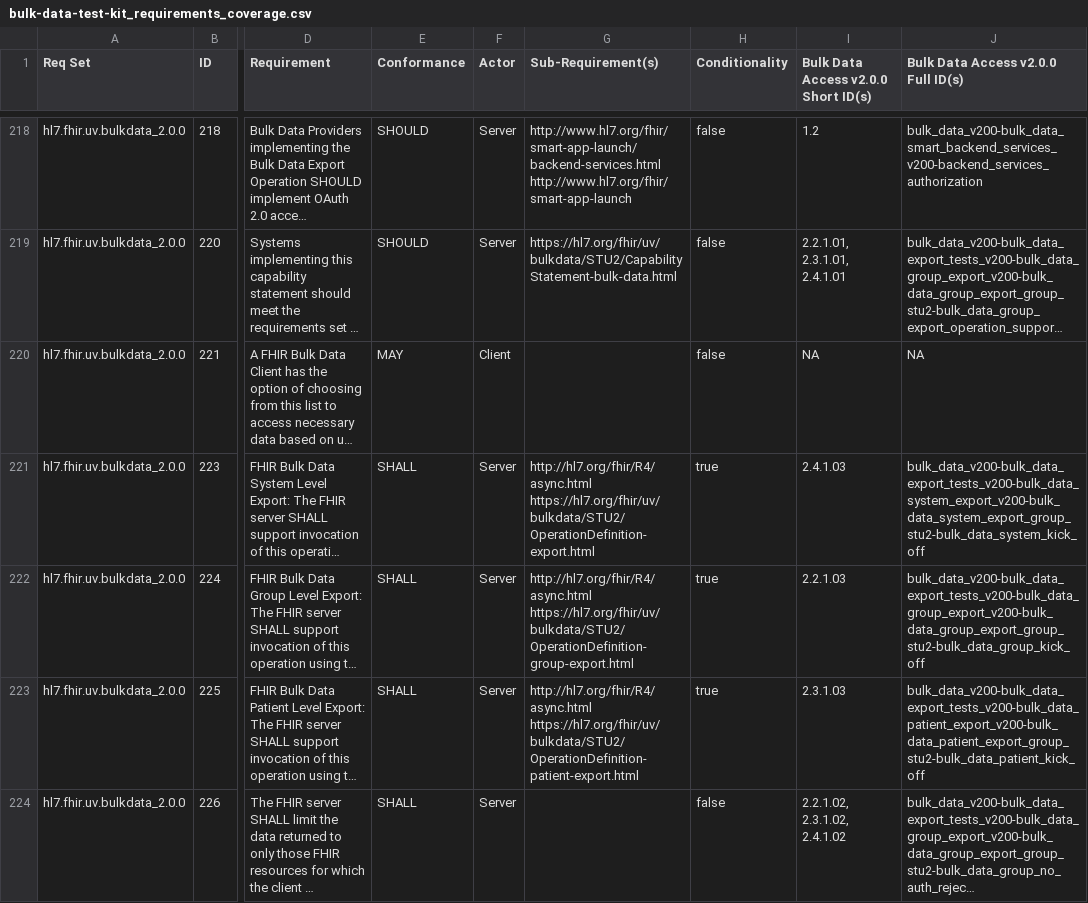
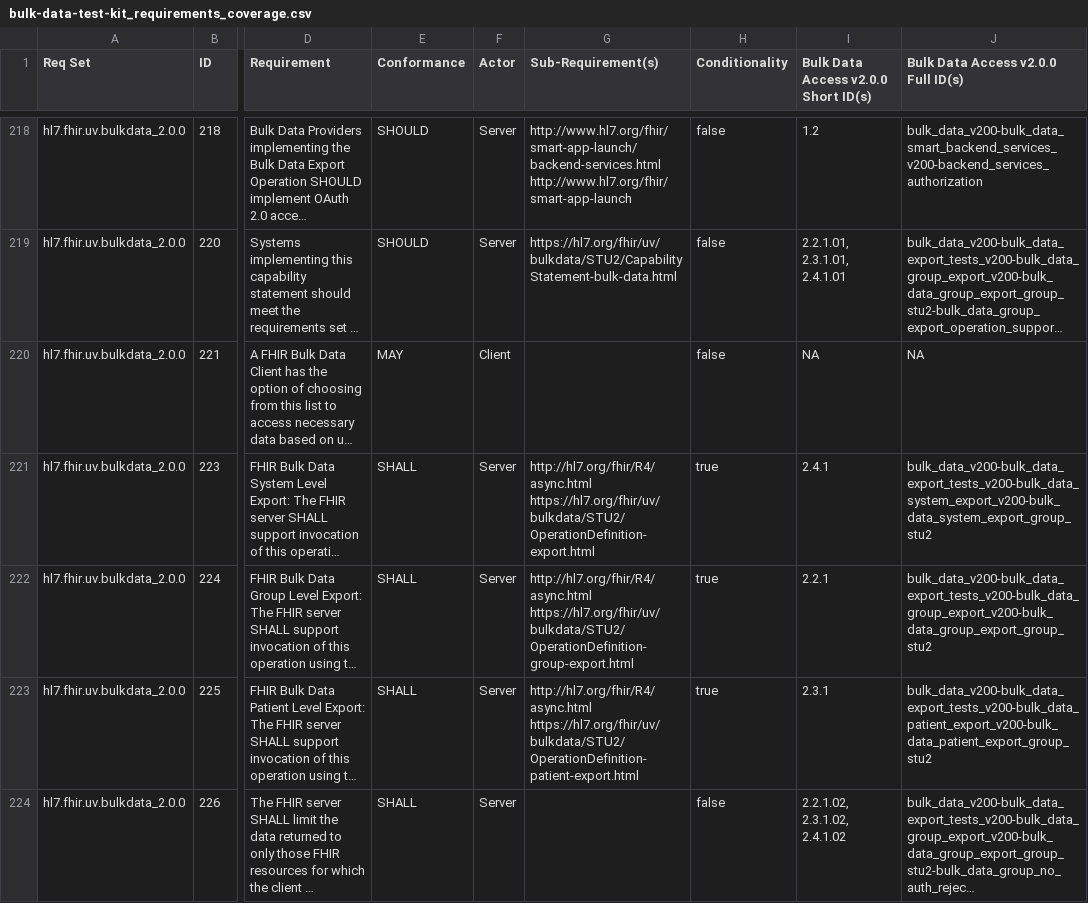
Before and after one commit to inferno-framework/bulk-data-test-kit, a CSV file: lib/bulk_data_test_kit/requirements/generated/bulk-data-test-kit_requirements_coverage.csv, drawn as a sheet; only a part is shown, gaps mark what is left out; long unchanged cells end in …; the diff covers the shown part only; the diff names each change by its address in the sheet, - before the commit and + after, or states it on an @@ line.

```diff
--- a/lib/bulk_data_test_kit/requirements/generated/bulk-data-test-kit_requirements_coverage.csv
+++ b/lib/bulk_data_test_kit/requirements/generated/bulk-data-test-kit_requirements_coverage.csv
-I221: 2.4.1.03
+I221: 2.4.1
-J221: bulk_data_v200-bulk_data_export_tests_v200-bulk_data_system_export_v200-bulk_data_system_export_group_stu2-bulk_data_system_kick_off
+J221: bulk_data_v200-bulk_data_export_tests_v200-bulk_data_system_export_v200-bulk_data_system_export_group_stu2
-I222: 2.2.1.03
+I222: 2.2.1
-J222: bulk_data_v200-bulk_data_export_tests_v200-bulk_data_group_export_v200-bulk_data_group_export_group_stu2-bulk_data_group_kick_off
+J222: bulk_data_v200-bulk_data_export_tests_v200-bulk_data_group_export_v200-bulk_data_group_export_group_stu2
-I223: 2.3.1.03
+I223: 2.3.1
-J223: bulk_data_v200-bulk_data_export_tests_v200-bulk_data_patient_export_v200-bulk_data_patient_export_group_stu2-bulk_data_patient_kick_off
+J223: bulk_data_v200-bulk_data_export_tests_v200-bulk_data_patient_export_v200-bulk_data_patient_export_group_stu2
```
Also changed, not shown: 10 edited cells elsewhere in this file, 3 other files.
